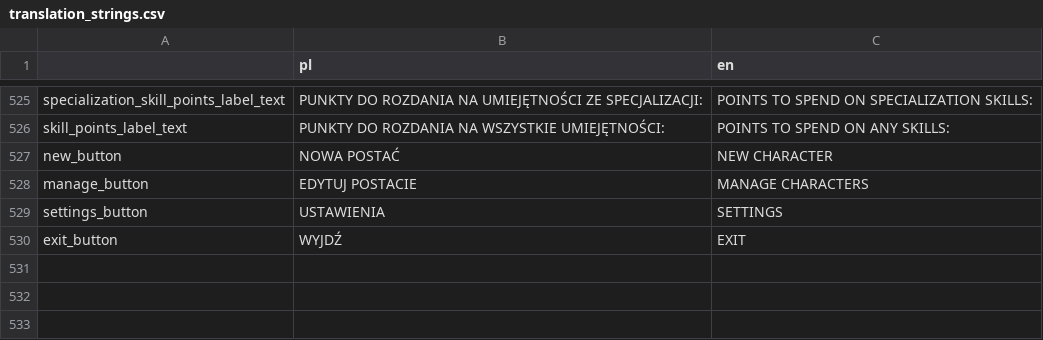
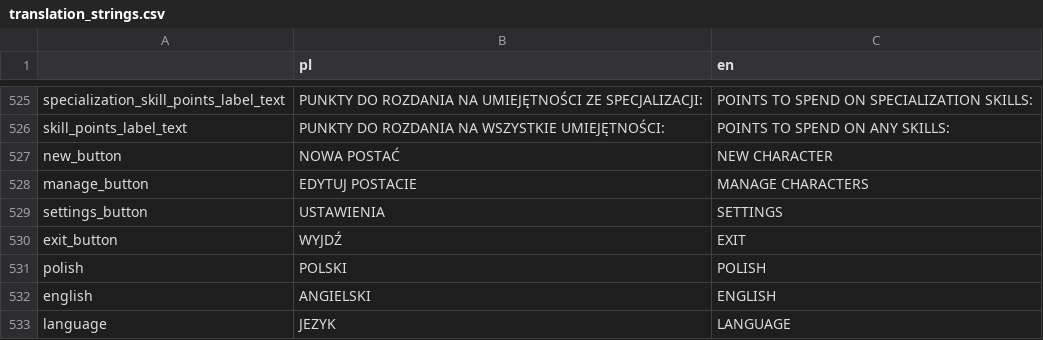
Before and after one commit to Poostaq/Neuroshima-character-creation, a CSV file: game/Translation/translation_strings.csv, drawn as a sheet; only a part is shown, gaps mark what is left out.

Commit message:
Added Settings screen, added option to change translation in game

```diff
--- a/game/Translation/translation_strings.csv
+++ b/game/Translation/translation_strings.csv
@@ -801 +801,4 @@ settings_button,USTAWIENIA,SETTINGS
 exit_button,WYJDŹ,EXIT
+polish,POLSKI,POLISH
+english,ANGIELSKI,ENGLISH
+language,JEZYK,LANGUAGE
```
Also changed, not shown: 10 other files.
